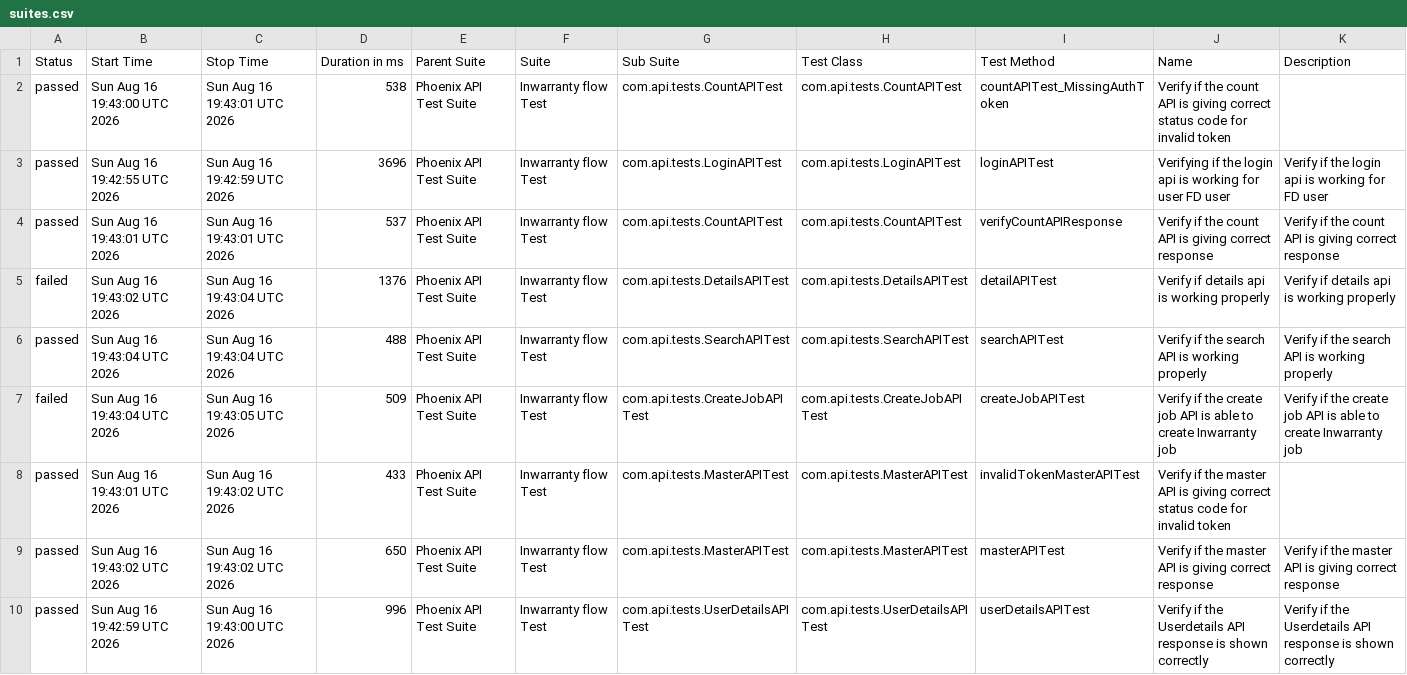
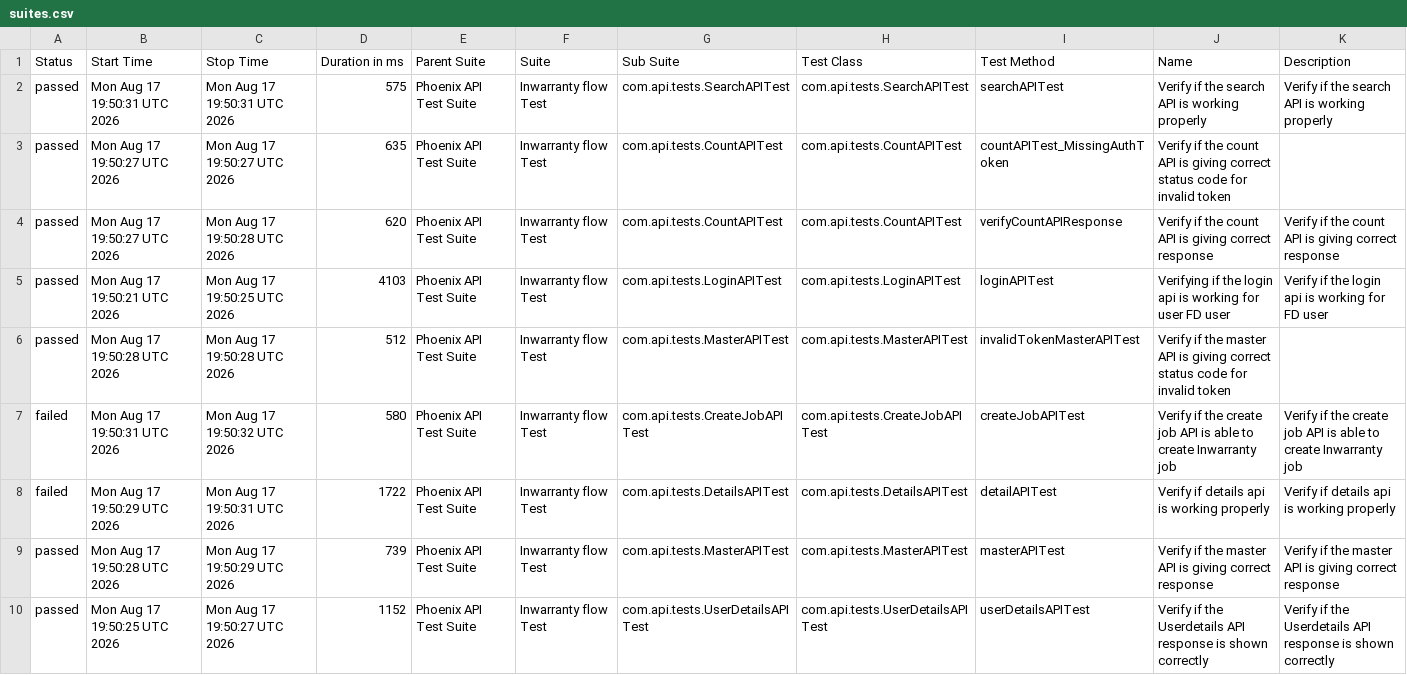
Before and after one commit to srinivaskinik/AutomationFramework-Phoenix-RestAssured, a CSV file: data/suites.csv, drawn as a sheet.

```diff
--- a/data/suites.csv
+++ b/data/suites.csv
@@ -1,10 +1,10 @@
 "Status","Start Time","Stop Time","Duration in ms","Parent Suite","Suite","Sub Suite","Test Class","Test Method","Name","Description"
-"passed","Sun Aug 16 19:43:00 UTC 2026","Sun Aug 16 19:43:01 UTC 2026","538","Phoenix API Test Suite","Inwarranty flow Test","com.api.tests.CountAPITest","com.api.tests.CountAPITest","countAPITest_MissingAuthToken","Verify if the count API is giving correct status code for invalid token",""
-"passed","Sun Aug 16 19:42:55 UTC 2026","Sun Aug 16 19:42:59 UTC 2026","3696","Phoenix API Test Suite","Inwarranty flow Test","com.api.tests.LoginAPITest","com.api.tests.LoginAPITest","loginAPITest","Verifying if the login api is working for user FD user","Verify if the login api is working for FD user"
-"passed","Sun Aug 16 19:43:01 UTC 2026","Sun Aug 16 19:43:01 UTC 2026","537","Phoenix API Test Suite","Inwarranty flow Test","com.api.tests.CountAPITest","com.api.tests.CountAPITest","verifyCountAPIResponse","Verify if the count API is giving correct response","Verify if the count API is giving correct response"
-"failed","Sun Aug 16 19:43:02 UTC 2026","Sun Aug 16 19:43:04 UTC 2026","1376","Phoenix API Test Suite","Inwarranty flow Test","com.api.tests.DetailsAPITest","com.api.tests.DetailsAPITest","detailAPITest","Verify if details api is working properly","Verify if details api is working properly"
-"passed","Sun Aug 16 19:43:04 UTC 2026","Sun Aug 16 19:43:04 UTC 2026","488","Phoenix API Test Suite","Inwarranty flow Test","com.api.tests.SearchAPITest","com.api.tests.SearchAPITest","searchAPITest","Verify if the search API is working properly","Verify if the search API is working properly"
-"failed","Sun Aug 16 19:43:04 UTC 2026","Sun Aug 16 19:43:05 UTC 2026","509","Phoenix API Test Suite","Inwarranty flow Test","com.api.tests.CreateJobAPITest","com.api.tests.CreateJobAPITest","createJobAPITest","Verify if the create job API is able to create Inwarranty job","Verify if the create job API is able to create Inwarranty job"
-"passed","Sun Aug 16 19:43:01 UTC 2026","Sun Aug 16 19:43:02 UTC 2026","433","Phoenix API Test Suite","Inwarranty flow Test","com.api.tests.MasterAPITest","com.api.tests.MasterAPITest","invalidTokenMasterAPITest","Verify if the master API is giving correct status code for invalid token",""
-"passed","Sun Aug 16 19:43:02 UTC 2026","Sun Aug 16 19:43:02 UTC 2026","650","Phoenix API Test Suite","Inwarranty flow Test","com.api.tests.MasterAPITest","com.api.tests.MasterAPITest","masterAPITest","Verify if the master API is giving correct response","Verify if the master API is giving correct response"
-"passed","Sun Aug 16 19:42:59 UTC 2026","Sun Aug 16 19:43:00 UTC 2026","996","Phoenix API Test Suite","Inwarranty flow Test","com.api.tests.UserDetailsAPITest","com.api.tests.UserDetailsAPITest","userDetailsAPITest","Verify if the Userdetails API response is shown correctly","Verify if the Userdetails API response is shown correctly"
+"passed","Mon Aug 17 19:50:31 UTC 2026","Mon Aug 17 19:50:31 UTC 2026","575","Phoenix API Test Suite","Inwarranty flow Test","com.api.tests.SearchAPITest","com.api.tests.SearchAPITest","searchAPITest","Verify if the search API is working properly","Verify if the search API is working properly"
+"passed","Mon Aug 17 19:50:27 UTC 2026","Mon Aug 17 19:50:27 UTC 2026","635","Phoenix API Test Suite","Inwarranty flow Test","com.api.tests.CountAPITest","com.api.tests.CountAPITest","countAPITest_MissingAuthToken","Verify if the count API is giving correct status code for invalid token",""
+"passed","Mon Aug 17 19:50:27 UTC 2026","Mon Aug 17 19:50:28 UTC 2026","620","Phoenix API Test Suite","Inwarranty flow Test","com.api.tests.CountAPITest","com.api.tests.CountAPITest","verifyCountAPIResponse","Verify if the count API is giving correct response","Verify if the count API is giving correct response"
+"passed","Mon Aug 17 19:50:21 UTC 2026","Mon Aug 17 19:50:25 UTC 2026","4103","Phoenix API Test Suite","Inwarranty flow Test","com.api.tests.LoginAPITest","com.api.tests.LoginAPITest","loginAPITest","Verifying if the login api is working for user FD user","Verify if the login api is working for FD user"
+"passed","Mon Aug 17 19:50:28 UTC 2026","Mon Aug 17 19:50:28 UTC 2026","512","Phoenix API Test Suite","Inwarranty flow Test","com.api.tests.MasterAPITest","com.api.tests.MasterAPITest","invalidTokenMasterAPITest","Verify if the master API is giving correct status code for invalid token",""
+"failed","Mon Aug 17 19:50:31 UTC 2026","Mon Aug 17 19:50:32 UTC 2026","580","Phoenix API Test Suite","Inwarranty flow Test","com.api.tests.CreateJobAPITest","com.api.tests.CreateJobAPITest","createJobAPITest","Verify if the create job API is able to create Inwarranty job","Verify if the create job API is able to create Inwarranty job"
+"failed","Mon Aug 17 19:50:29 UTC 2026","Mon Aug 17 19:50:31 UTC 2026","1722","Phoenix API Test Suite","Inwarranty flow Test","com.api.tests.DetailsAPITest","com.api.tests.DetailsAPITest","detailAPITest","Verify if details api is working properly","Verify if details api is working properly"
+"passed","Mon Aug 17 19:50:28 UTC 2026","Mon Aug 17 19:50:29 UTC 2026","739","Phoenix API Test Suite","Inwarranty flow Test","com.api.tests.MasterAPITest","com.api.tests.MasterAPITest","masterAPITest","Verify if the master API is giving correct response","Verify if the master API is giving correct response"
+"passed","Mon Aug 17 19:50:25 UTC 2026","Mon Aug 17 19:50:27 UTC 2026","1152","Phoenix API Test Suite","Inwarranty flow Test","com.api.tests.UserDetailsAPITest","com.api.tests.UserDetailsAPITest","userDetailsAPITest","Verify if the Userdetails API response is shown correctly","Verify if the Userdetails API response is shown correctly"
```
Also changed, not shown: data/behaviors.csv, 58 other files.
